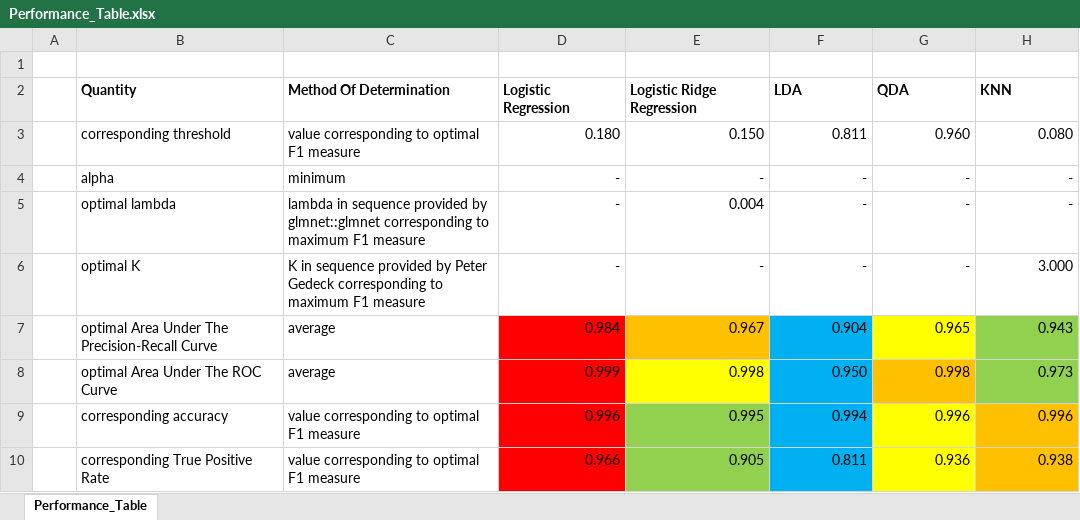
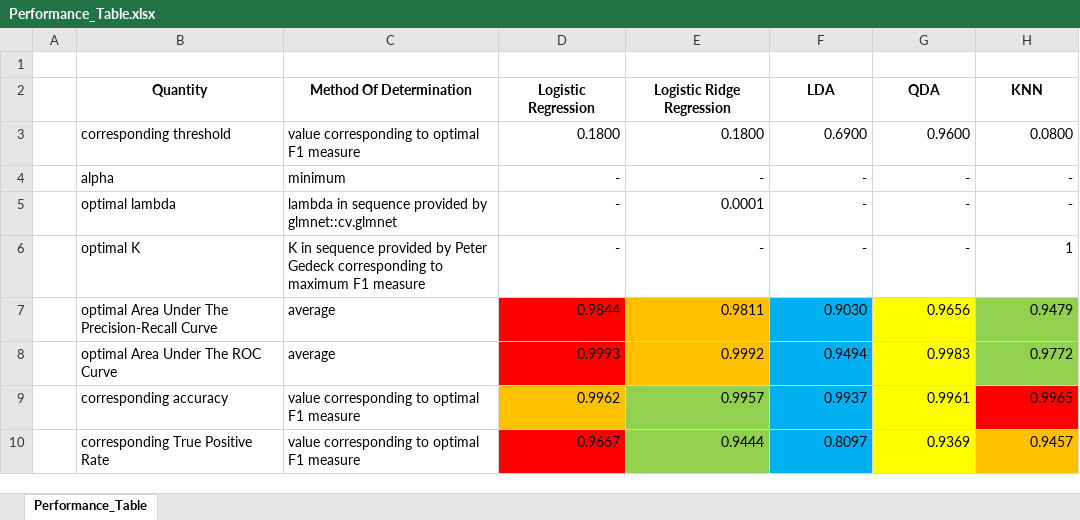
Before and after one commit to tslever/Tom_Levers_Public_Git_Repository, an Excel workbook: UVA/4--Statistical_Learning/Disaster_Relief_Project/Performance_Table.xlsx, sheet Performance_Table, drawn as a sheet; only a part is shown; values as stored, in another font and other column widths than the file's, no borders; the diff covers the shown part only; the diff names each change by its address in the sheet, - before the commit and + after, or states it on an @@ line.

Commit message:
Set seed to ensure numbers are consistent. Talked about outputs naturally. Separated discussion of cross validation from bidirectional selection. Evaluated performance of Logistic Regression. Described warnings. Moved calculation of optimal lambda out of summarize_performance_of_cross_validated_models_using_dplyr. Described performance of optimal Logistic Ridge Regression, LDA, QDA, and KNN binary classifiers. Plotted the_cv.glmnet and list_of_[knn_]training_information. Revised comparison of models.

```diff
--- a/UVA/4--Statistical_Learning/Disaster_Relief_Project/Performance_Table.xlsx (sheet Performance_Table)
+++ b/UVA/4--Statistical_Learning/Disaster_Relief_Project/Performance_Table.xlsx (sheet Performance_Table)
-B2:H2 alignment: left
+B2:H2 alignment: center
-D3 (Logistic Regression): 0.180
+D3 (Logistic Regression): 0.1800
-E3 (Logistic Ridge Regression): 0.150
+E3 (Logistic Ridge Regression): 0.1800
-F3 (LDA): 0.811
+F3 (LDA): 0.6900
-G3 (QDA): 0.960
+G3 (QDA): 0.9600
-H3 (KNN): 0.080
+H3 (KNN): 0.0800
-C5 (Method Of Determination): …provided by glmnet::glmnet corresponding to maximum F1 measure
+C5 (Method Of Determination): …provided by glmnet::cv.glmnet
-E5 (Logistic Ridge Regression): 0.004
+E5 (Logistic Ridge Regression): 0.0001
-H6 (KNN): 3.000
+H6 (KNN): 1
-D7 (Logistic Regression): 0.984
+D7 (Logistic Regression): 0.9844
-E7 (Logistic Ridge Regression): 0.967
+E7 (Logistic Ridge Regression): 0.9811
-F7 (LDA): 0.904
+F7 (LDA): 0.9030
-G7 (QDA): 0.965
+G7 (QDA): 0.9656
-H7 (KNN): 0.943
+H7 (KNN): 0.9479
-D8 (Logistic Regression): 0.999
+D8 (Logistic Regression): 0.9993
-E8 (Logistic Ridge Regression): 0.998
+E8 (Logistic Ridge Regression): 0.9992
-E8 fill: #FFFF00
+E8 fill: #FFC000
-F8 (LDA): 0.950
+F8 (LDA): 0.9494
-G8 (QDA): 0.998
+G8 (QDA): 0.9983
-G8 fill: #FFC000
+G8 fill: #FFFF00
-H8 (KNN): 0.973
+H8 (KNN): 0.9772
-D9 (Logistic Regression): 0.996
+D9 (Logistic Regression): 0.9962
-D9 fill: #FF0000
+D9 fill: #FFC000
-E9 (Logistic Ridge Regression): 0.995
+E9 (Logistic Ridge Regression): 0.9957
-F9 (LDA): 0.994
+F9 (LDA): 0.9937
-G9 (QDA): 0.996
+G9 (QDA): 0.9961
-H9 (KNN): 0.996
+H9 (KNN): 0.9965
-H9 fill: #FFC000
+H9 fill: #FF0000
-D10 (Logistic Regression): 0.966
+D10 (Logistic Regression): 0.9667
-E10 (Logistic Ridge Regression): 0.905
+E10 (Logistic Ridge Regression): 0.9444
-F10 (LDA): 0.811
+F10 (LDA): 0.8097
-G10 (QDA): 0.936
+G10 (QDA): 0.9369
-H10 (KNN): 0.938
+H10 (KNN): 0.9457
```
Also changed, not shown: 15 edited cells and cell formats elsewhere in this sheet, 4 other files.
